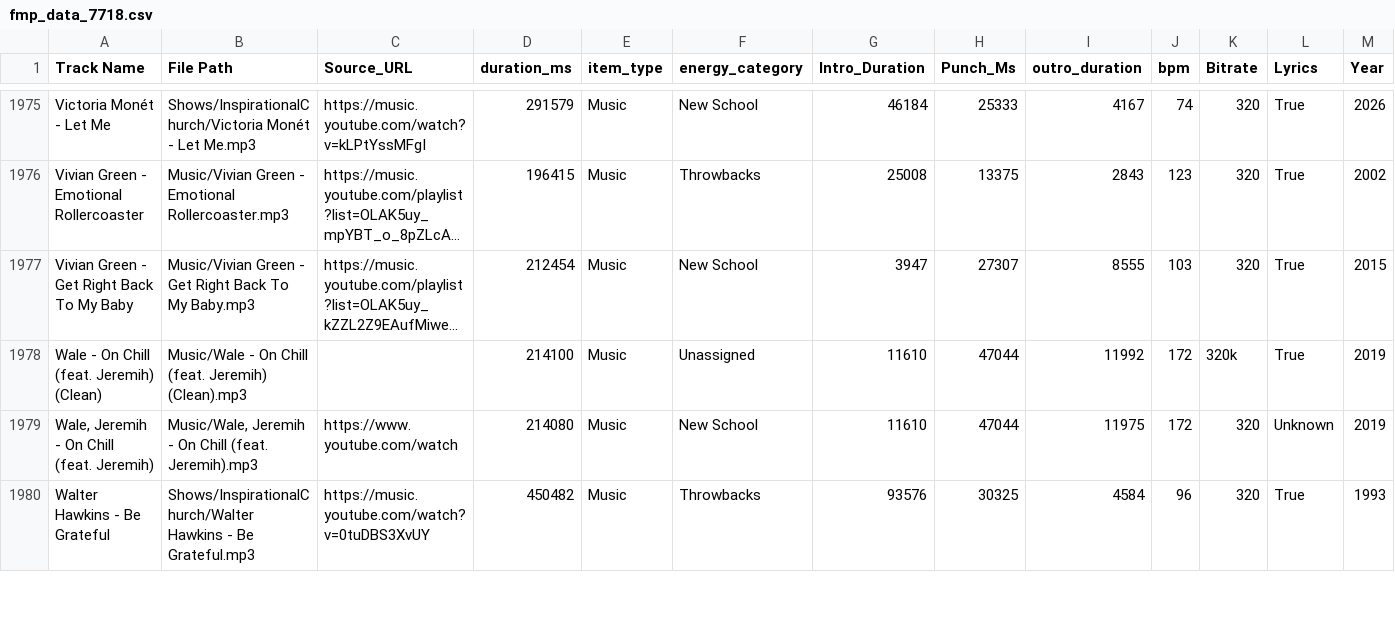
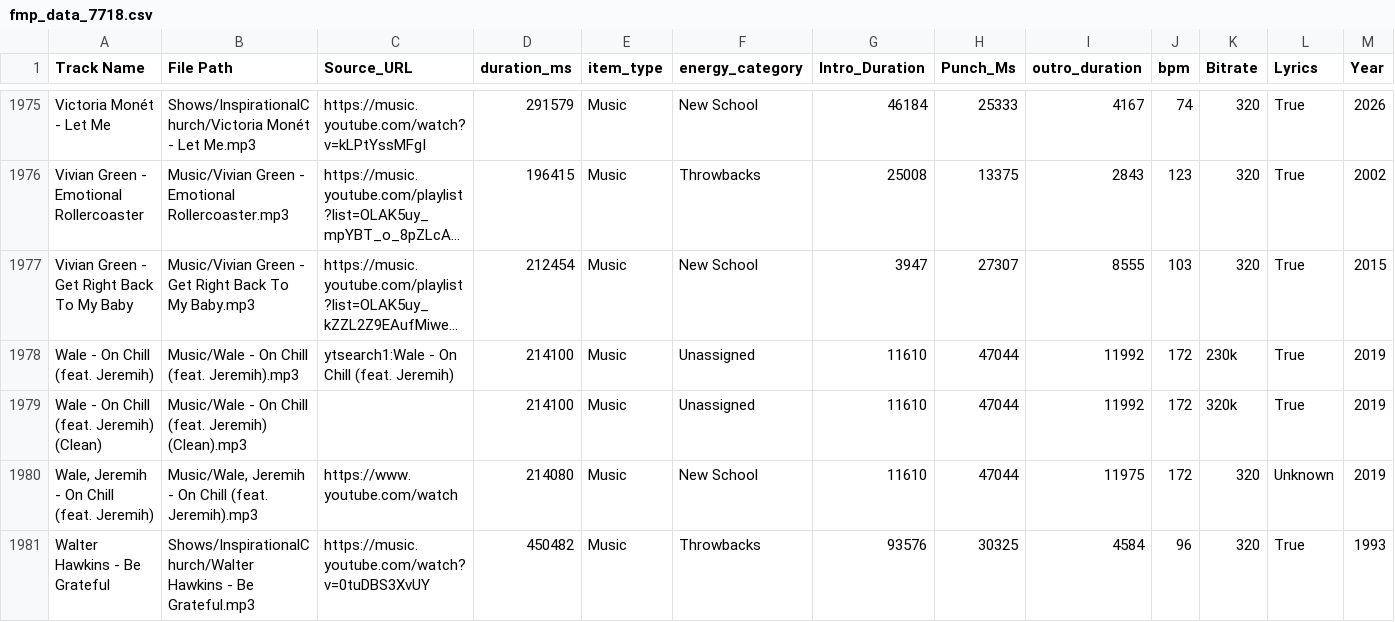
Before and after one commit to ChiTownSounds/FMP-Radio, a CSV file: configs/fmp_data_7718.csv, drawn as a sheet; only a part is shown, gaps mark what is left out; long unchanged cells end in …; rows hold the shown columns only; the diff names each change by its address in the sheet, - before the commit and + after, or states it on an @@ line.

Commit message:
Vaulted new track: Wale - On Chill (feat. Jeremih)

```diff
--- a/configs/fmp_data_7718.csv
+++ b/configs/fmp_data_7718.csv
+row 1978: Wale - On Chill (feat. Jeremih) | Music/Wale - On Chill (feat. Jeremih).mp3 | ytsearch1:Wale - On Chill (feat. Jeremih) | 214100 | Music | Unassigned | 11610 | 47044 | 11992 | 172 | 230k | True | 2019
```
